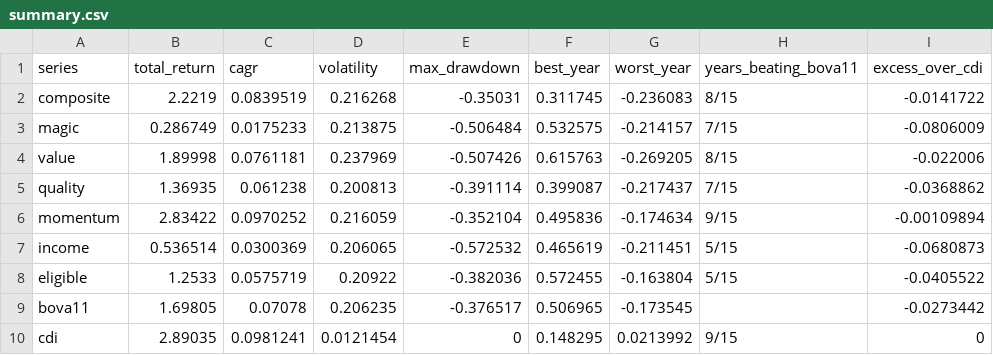
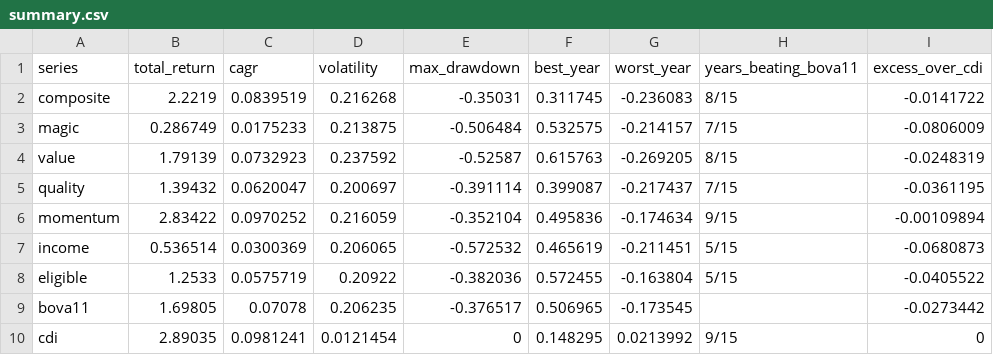
Before and after one commit to mbottoni/b3-radar, a CSV file: data/backtest/summary.csv, drawn as a sheet.

```diff
--- a/data/backtest/summary.csv
+++ b/data/backtest/summary.csv
@@ -3,4 +3,4 @@ composite,2.2219,0.0839519,0.216268,-0.35031,0.311745,-0.236083,8/15,-0.0141722
 magic,0.286749,0.0175233,0.213875,-0.506484,0.532575,-0.214157,7/15,-0.0806009
-value,1.89998,0.0761181,0.237969,-0.507426,0.615763,-0.269205,8/15,-0.022006
-quality,1.36935,0.061238,0.200813,-0.391114,0.399087,-0.217437,7/15,-0.0368862
+value,1.79139,0.0732923,0.237592,-0.52587,0.615763,-0.269205,8/15,-0.0248319
+quality,1.39432,0.0620047,0.200697,-0.391114,0.399087,-0.217437,7/15,-0.0361195
 momentum,2.83422,0.0970252,0.216059,-0.352104,0.495836,-0.174634,9/15,-0.00109894
```
Also changed, not shown: data/backtest/curve.csv, data/backtest/holdings.csv, 5 other files.
